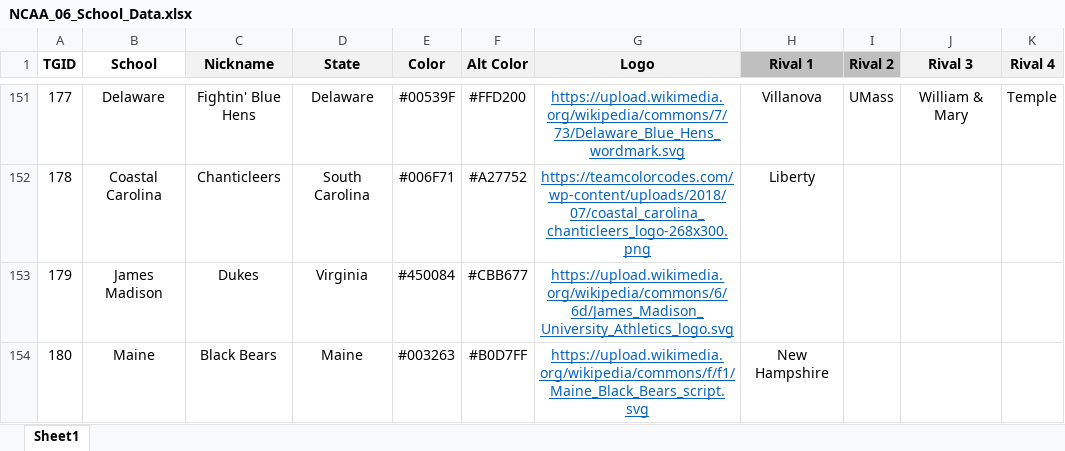
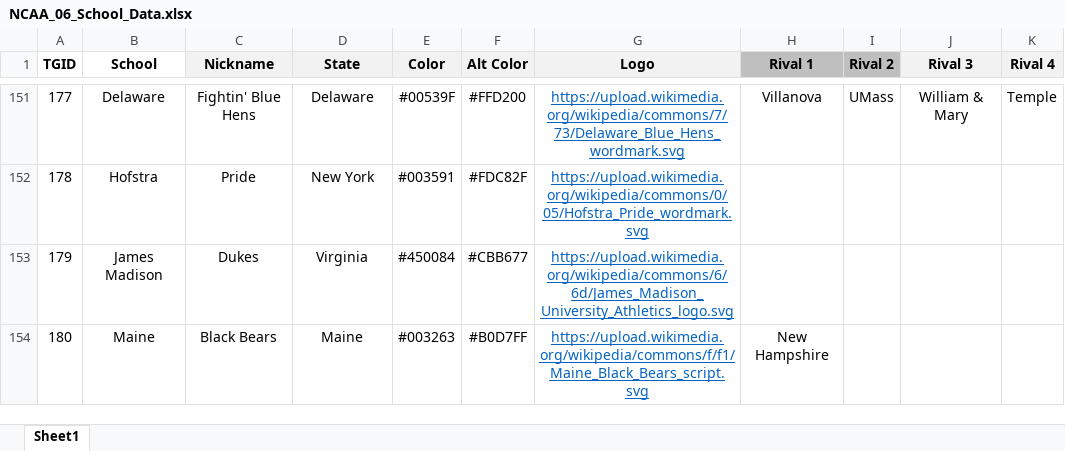
Before and after one commit to jet5195/NCAA-PS2-Scheduler-UI, an Excel workbook: src/assets/NCAA_06_School_Data.xlsx, sheet Sheet1, drawn as a sheet; only a part is shown, gaps mark what is left out; values as stored, in another font and other column widths than the file's, no borders; the diff covers the shown part only; the diff names each change by its address in the sheet, - before the commit and + after, or states it on an @@ line.

Commit message:
Update NCAA_06_School_Data.xlsx

```diff
--- a/src/assets/NCAA_06_School_Data.xlsx (sheet Sheet1)
+++ b/src/assets/NCAA_06_School_Data.xlsx (sheet Sheet1)
-B152 (School): Coastal Carolina
+B152 (School): Hofstra
-C152 (Nickname): Chanticleers
+C152 (Nickname): Pride
-D152 (State): South Carolina
+D152 (State): New York
-E152 (Color): #006F71
+E152 (Color): #003591
-F152 (Alt Color): #A27752
+F152 (Alt Color): #FDC82F
-G152 (Logo): https://teamcolorcodes.com/wp-content/uploads/2018/07/coastal_carolina_chanticleers_logo-268x300.png
+G152 (Logo): https://upload.wikimedia.org/wikipedia/commons/0/05/Hofstra_Pride_wordmark.svg
-H152 (Rival 1): Liberty
+H152 (Rival 1): (empty)
```
Also changed, not shown: 27 edited cells elsewhere in this sheet.
